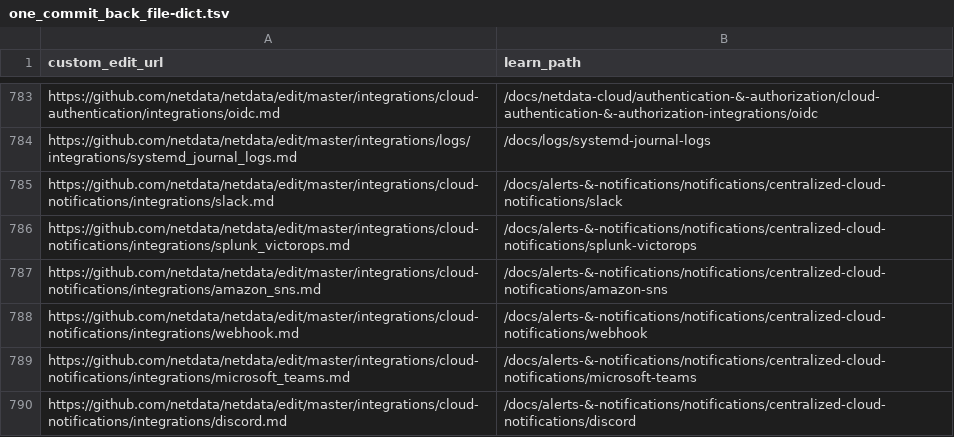
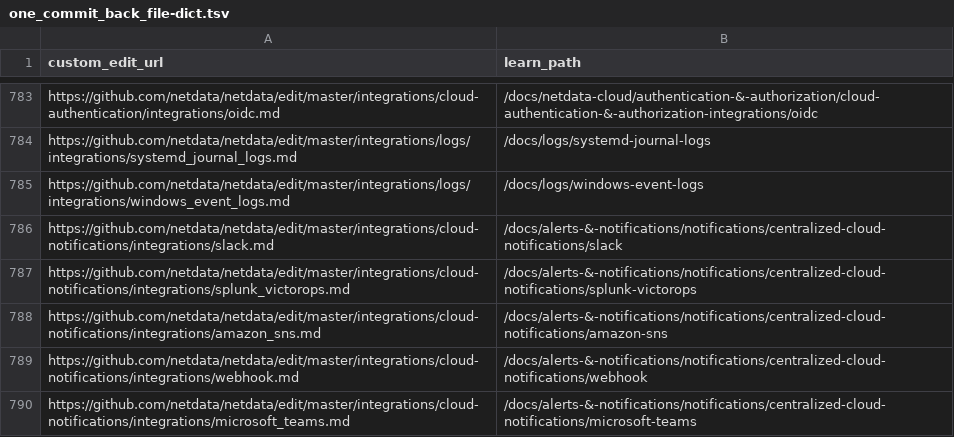
Before and after one commit to netdata/learn, a TSV file: ingest/one_commit_back_file-dict.tsv, drawn as a sheet; only a part is shown, gaps mark what is left out; the shorter side is filled out with more unchanged rows.

```diff
--- a/ingest/one_commit_back_file-dict.tsv
+++ b/ingest/one_commit_back_file-dict.tsv
@@ -784,2 +784,3 @@ https://github.com/netdata/netdata/edit/master/integrations/cloud-authentication
 https://github.com/netdata/netdata/edit/master/integrations/logs/integrations/systemd_journal_logs.md	/docs/logs/systemd-journal-logs
+https://github.com/netdata/netdata/edit/master/integrations/logs/integrations/windows_event_logs.md	/docs/logs/windows-event-logs
 https://github.com/netdata/netdata/edit/master/integrations/cloud-notifications/integrations/slack.md	/docs/alerts-&-notifications/notifications/centralized-cloud-notifications/slack
```
Also changed, not shown: ingest/generated_map.tsv, 10 other files.
